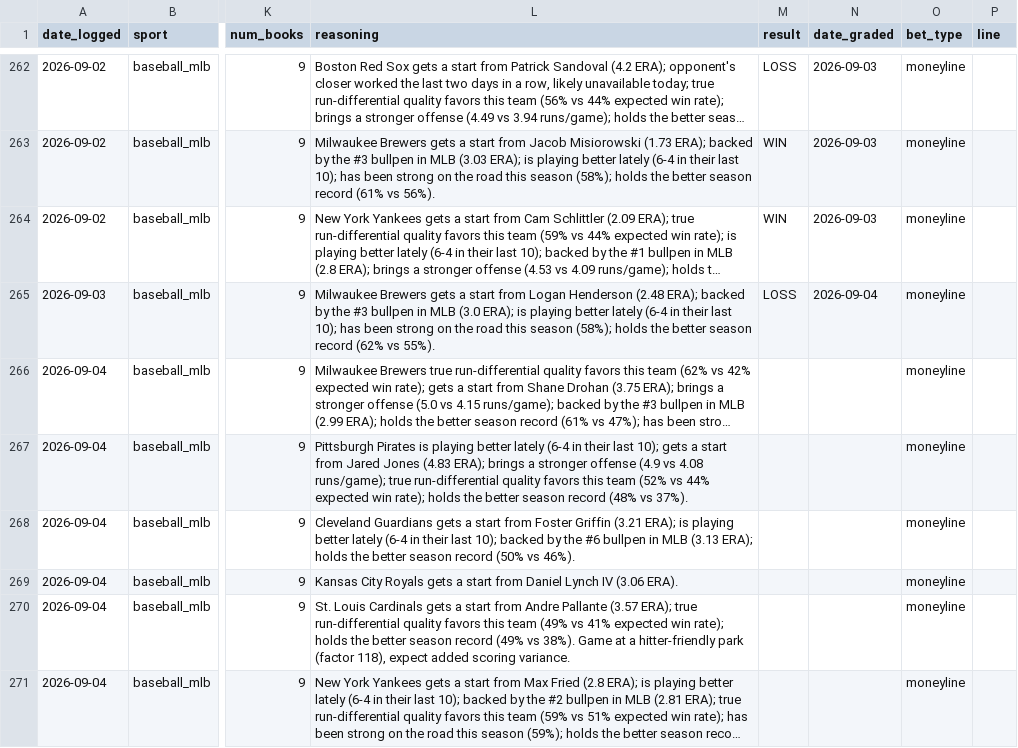
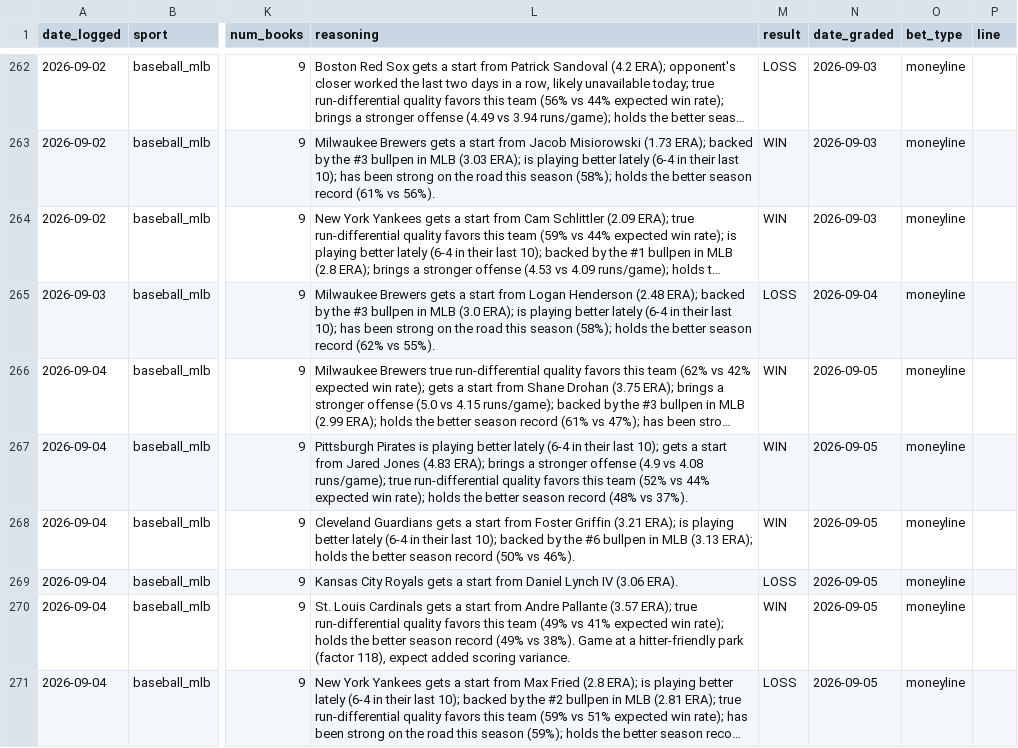
Before and after one commit to alev-12/betting-bot-showcase, a CSV file: picks_log.csv, drawn as a sheet; only a part is shown, gaps mark what is left out; long unchanged cells end in …; the diff names each change by its address in the sheet, - before the commit and + after, or states it on an @@ line.

```diff
--- a/picks_log.csv
+++ b/picks_log.csv
-M266:M268 (result): (empty)
+M266:M268 (result): WIN
-N266:N271 (date_graded): (empty)
+N266:N271 (date_graded): 2026-09-05
-M269 (result): (empty)
+M269 (result): LOSS
-M270 (result): (empty)
+M270 (result): WIN
-M271 (result): (empty)
+M271 (result): LOSS
```
